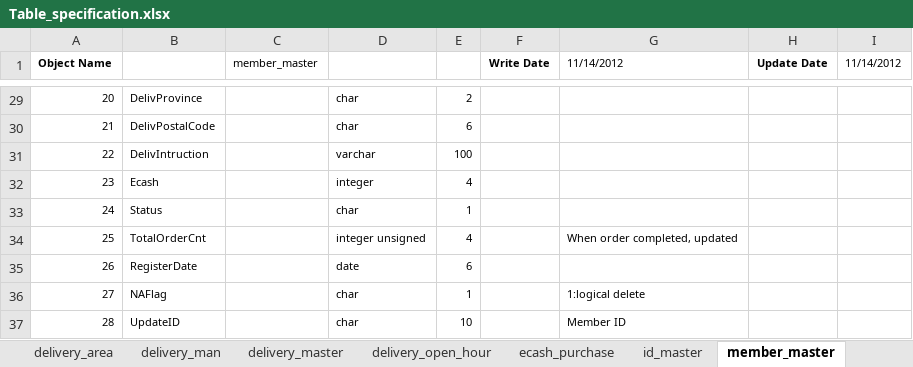
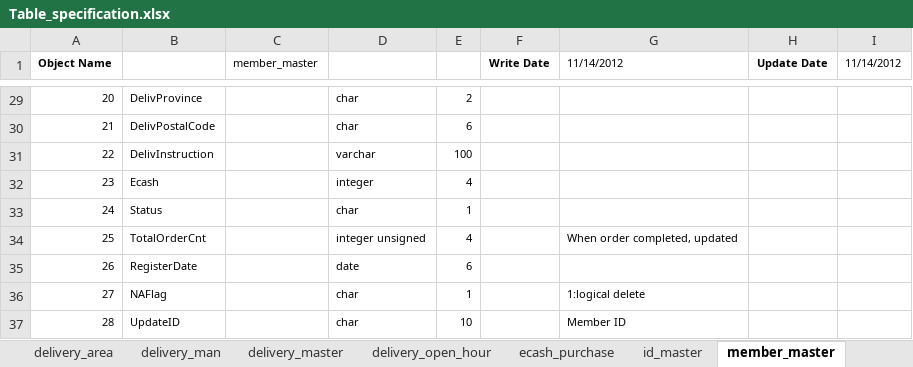
Before and after one commit to wowtastydev/wowtasty, an Excel workbook: documents/01 DataBase Design/Table_specification.xlsx, sheet member_master, drawn as a sheet; only a part is shown, gaps mark what is left out; values as stored, in another font and other column widths than the file's, no borders; the diff names each change by its address in the sheet, - before the commit and + after, or states it on an @@ line.

Commit message:
'Change_Member_master_column_delivIntruction_to_delivInstruction'

```diff
--- a/documents/01 DataBase Design/Table_specification.xlsx (sheet member_master)
+++ b/documents/01 DataBase Design/Table_specification.xlsx (sheet member_master)
-B31: DelivIntruction
+B31: DelivInstruction
```
Also changed, not shown: 3 other files.
